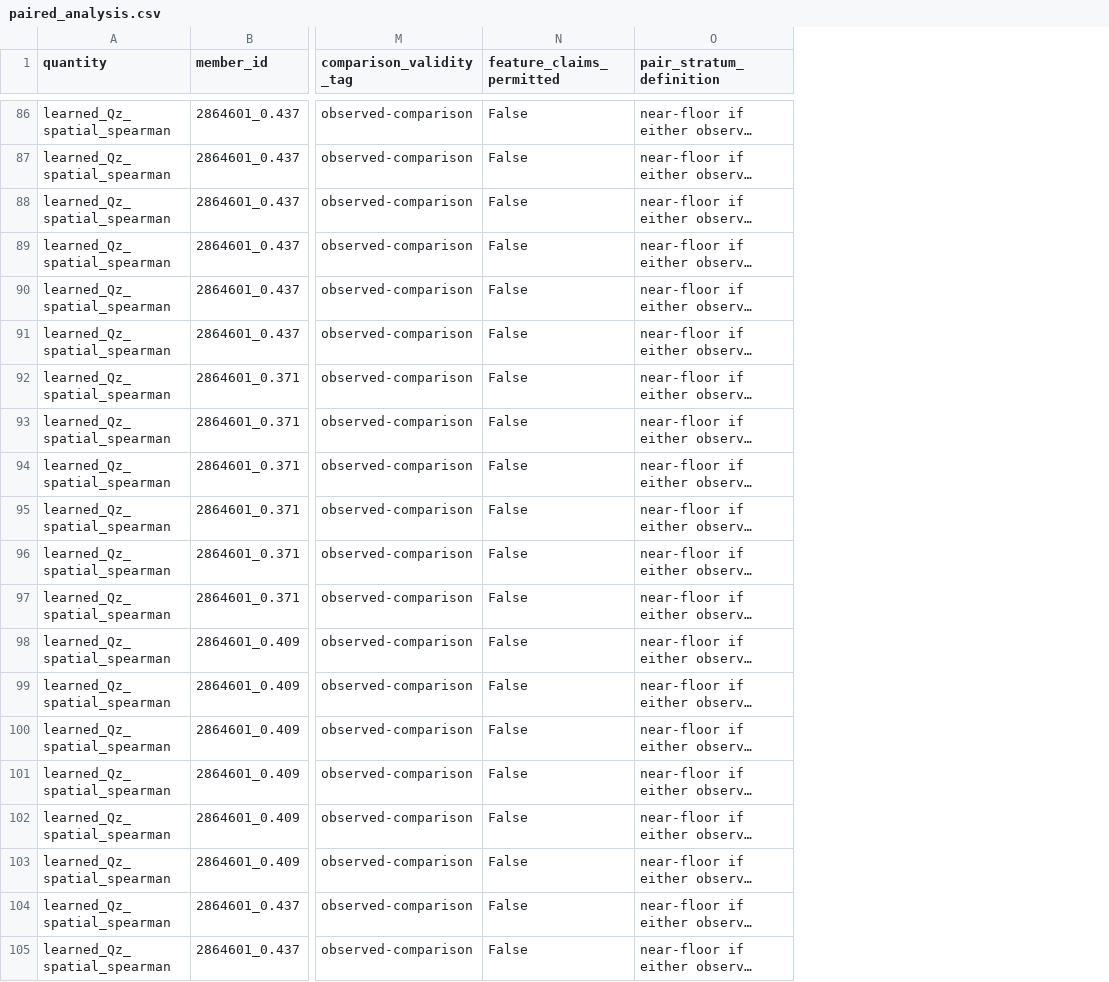
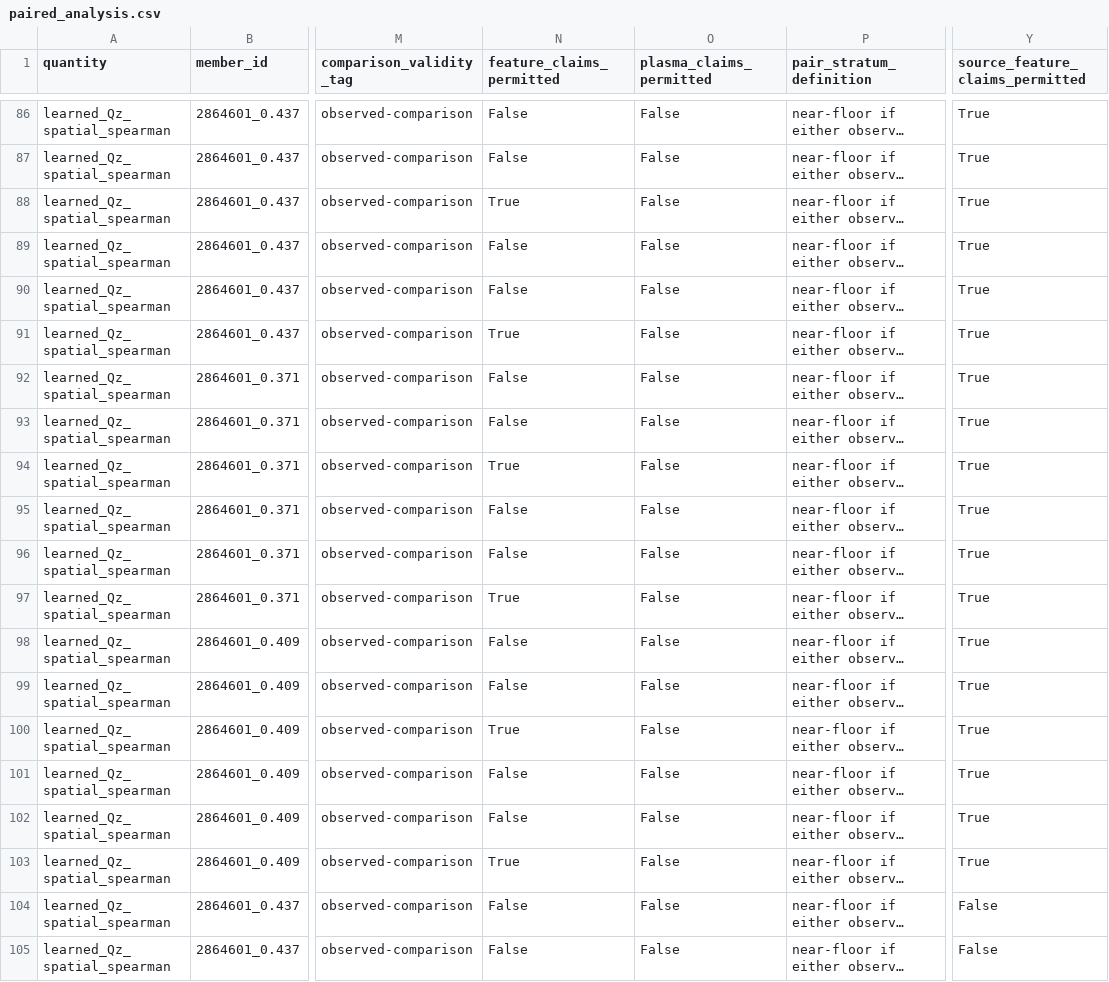
Before and after one commit to landreman/understanding_ITG_NN, a CSV file: reports/xai/S07_artifacts/paired_analysis.csv, drawn as a sheet; only a part is shown, gaps mark what is left out; long unchanged cells end in …; the diff covers the shown part only; the diff names each change by its address in the sheet, - before the commit and + after, or states it on an @@ line.

```diff
--- a/reports/xai/S07_artifacts/paired_analysis.csv
+++ b/reports/xai/S07_artifacts/paired_analysis.csv
+column O (plasma_claims_permitted), rows 86-105: all False
+column Y (source_feature_claims_permitted), rows 86-105: True | True | True | True | True | True | True | True | True | True | True | True | True | True | True | True | True | True | False | False
-N88 (feature_claims_permitted): False
+N88 (feature_claims_permitted): True
-N91 (feature_claims_permitted): False
+N91 (feature_claims_permitted): True
-N94 (feature_claims_permitted): False
+N94 (feature_claims_permitted): True
-N97 (feature_claims_permitted): False
+N97 (feature_claims_permitted): True
-N100 (feature_claims_permitted): False
+N100 (feature_claims_permitted): True
-N103 (feature_claims_permitted): False
+N103 (feature_claims_permitted): True
```
Also changed, not shown: 14 edited cells elsewhere in this file, reports/xai/S07_artifacts/spatial_alignment.csv, reports/xai/S07_artifacts/zonal_association.csv, 8 other files.
